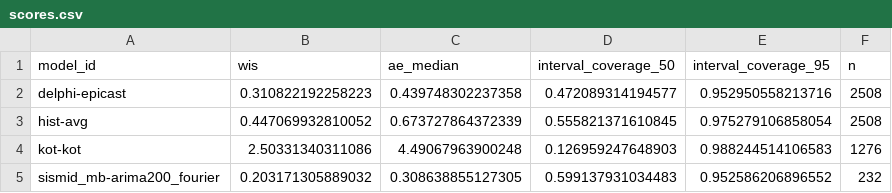
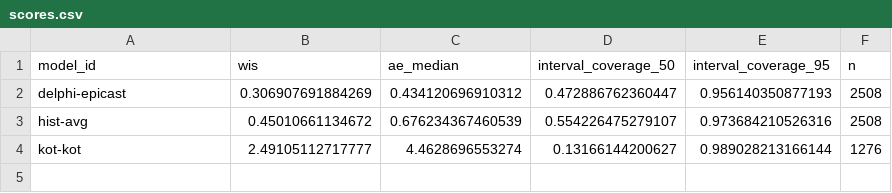
Before and after one commit to reichlab/sismid-ili-forecasting-dashboard, a CSV file: scores/ili perc/Validation seasons (15/16 - 16/17)/scores.csv, drawn as a sheet.

```diff
--- a/scores/ili perc/Validation seasons (15/16 - 16/17)/scores.csv
+++ b/scores/ili perc/Validation seasons (15/16 - 16/17)/scores.csv
@@ -1,5 +1,4 @@
 "model_id","wis","ae_median","interval_coverage_50","interval_coverage_95","n"
-"delphi-epicast",0.310822192258223,0.439748302237358,0.472089314194577,0.952950558213716,2508
-"hist-avg",0.447069932810052,0.673727864372339,0.555821371610845,0.975279106858054,2508
-"kot-kot",2.50331340311086,4.49067963900248,0.126959247648903,0.988244514106583,1276
-"sismid_mb-arima200_fourier",0.203171305889032,0.308638855127305,0.599137931034483,0.952586206896552,232
+"delphi-epicast",0.306907691884269,0.434120696910312,0.472886762360447,0.956140350877193,2508
+"hist-avg",0.45010661134672,0.676234367460539,0.554226475279107,0.973684210526316,2508
+"kot-kot",2.49105112717777,4.4628696553274,0.13166144200627,0.989028213166144,1276
```
Also changed, not shown: scores/ili perc/Test seasons (17/18 - 19/20)/target_end_date/scores.csv, scores/ili perc/Validation seasons (15/16 - 16/17)/horizon/scores.csv, 7 other files.
